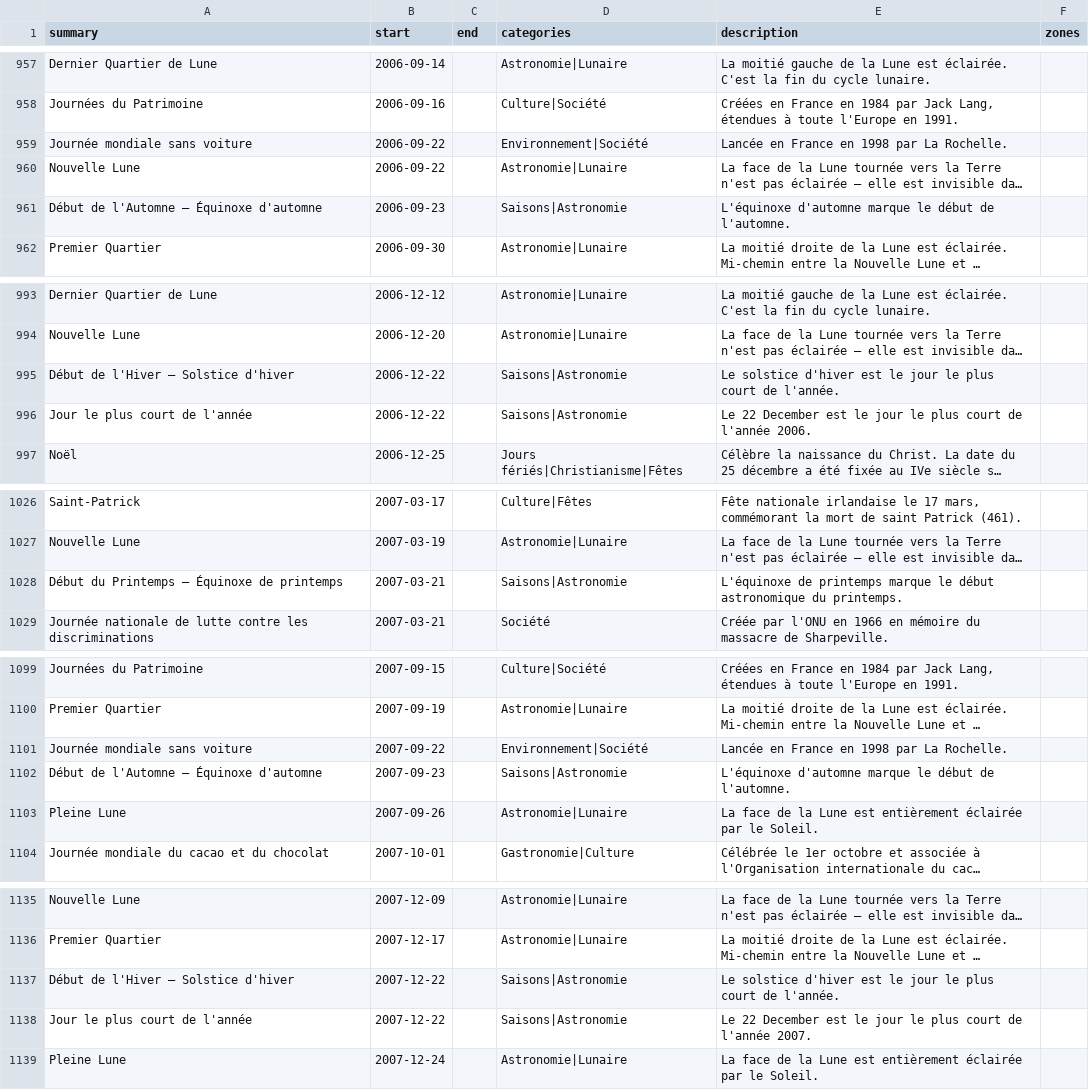
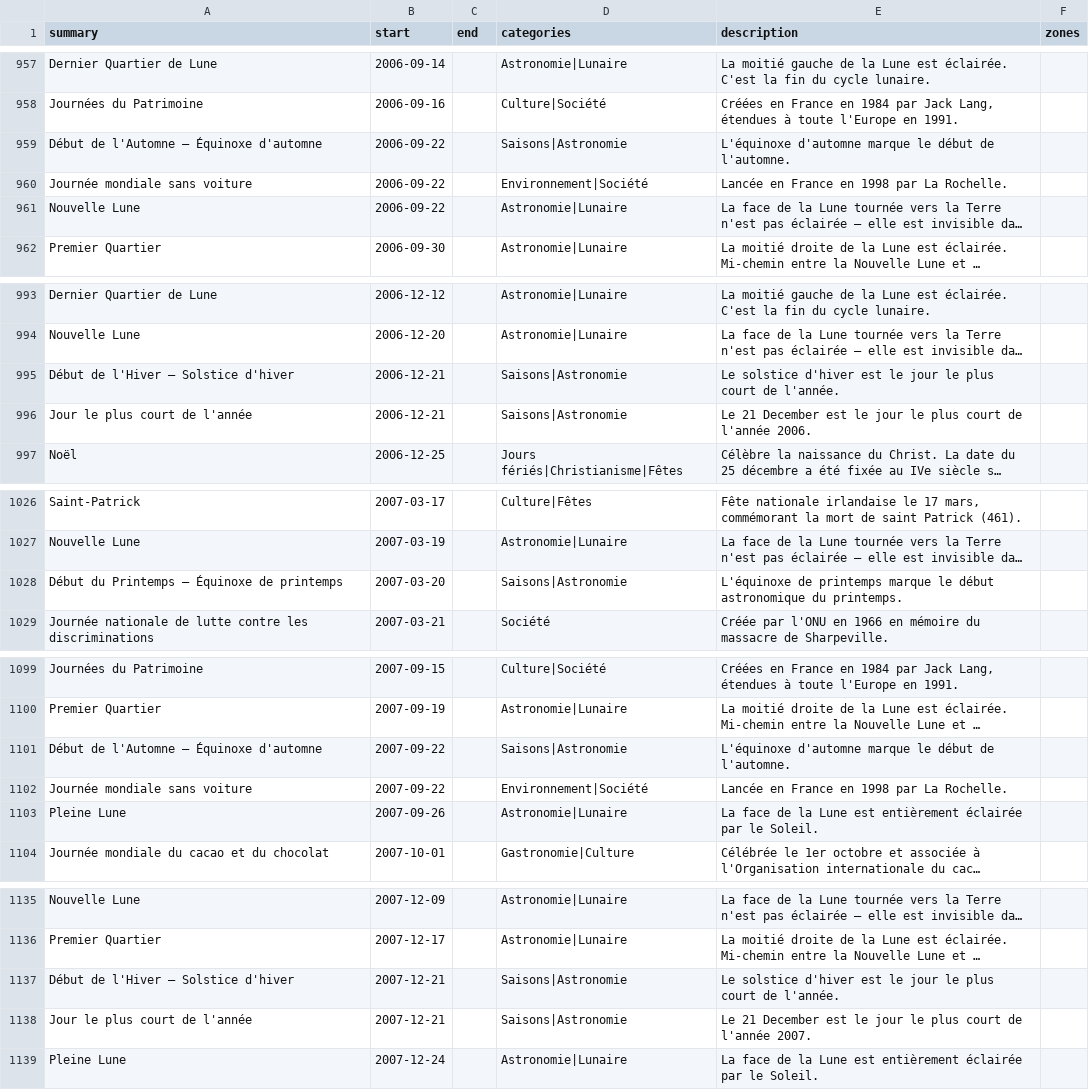
Before and after one commit to TiboTsr/calendrier-france-ics, a CSV file: calendrier.csv, drawn as a sheet; only a part is shown, gaps mark what is left out; long unchanged cells end in …; removed rows and columns are numbered as before the commit, all else as after; the diff names each change by its address in the sheet, - before the commit and + after, or states it on an @@ line.

```diff
--- a/calendrier.csv
+++ b/calendrier.csv
+row 959: Début de l'Automne — Équinoxe d'automne | 2006-09-22 |  | Saisons|Astronomie | L'équinoxe d'automne marque le début de l'automne.
-row 961: Début de l'Automne — Équinoxe d'automne | 2006-09-23 |  | Saisons|Astronomie | L'équinoxe d'automne marque le début de l'automne.
-B995:B996 (start): 2006-12-22
+B995:B996 (start): 2006-12-21
-E996 (description): Le 22 December est…
+E996 (description): Le 21 December est…
-B1028 (start): 2007-03-21
+B1028 (start): 2007-03-20
+row 1101: Début de l'Automne — Équinoxe d'automne | 2007-09-22 |  | Saisons|Astronomie | L'équinoxe d'automne marque le début de l'automne.
-row 1102: Début de l'Automne — Équinoxe d'automne | 2007-09-23 |  | Saisons|Astronomie | L'équinoxe d'automne marque le début de l'automne.
-B1137:B1138 (start): 2007-12-22
+B1137:B1138 (start): 2007-12-21
-E1138 (description): Le 22 December est…
+E1138 (description): Le 21 December est…
```
Also changed, not shown: 12 other files.
